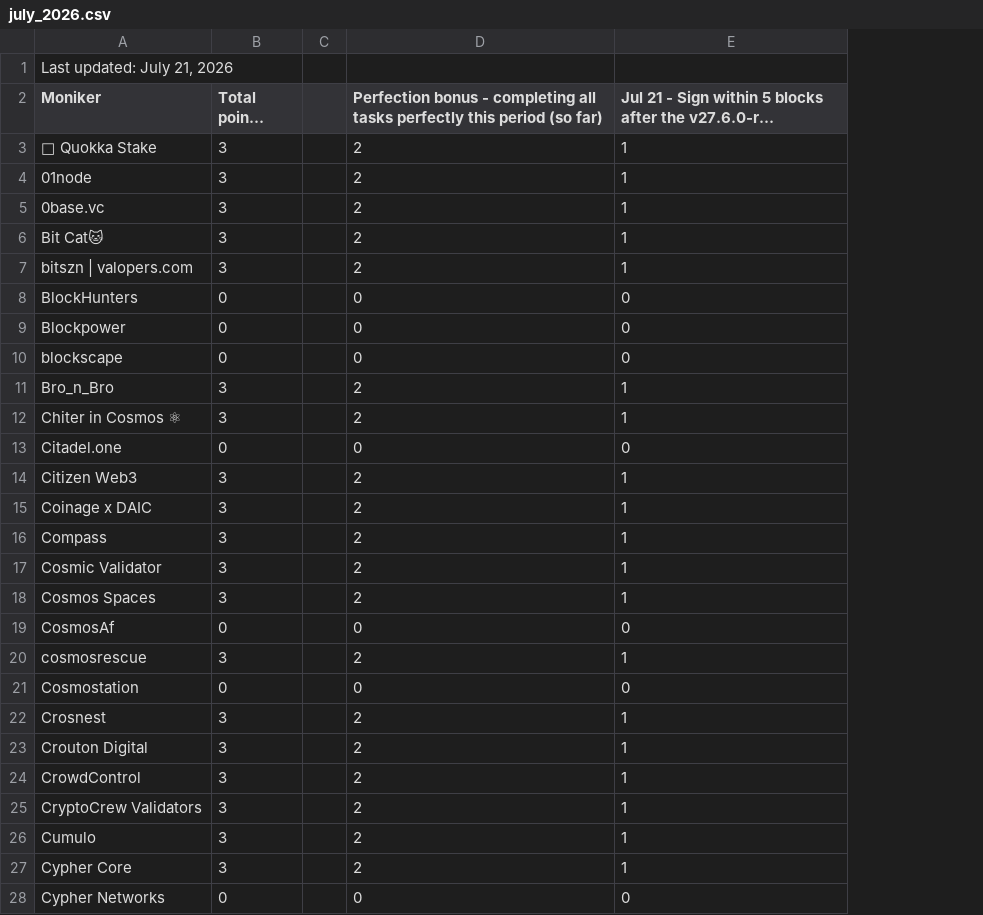
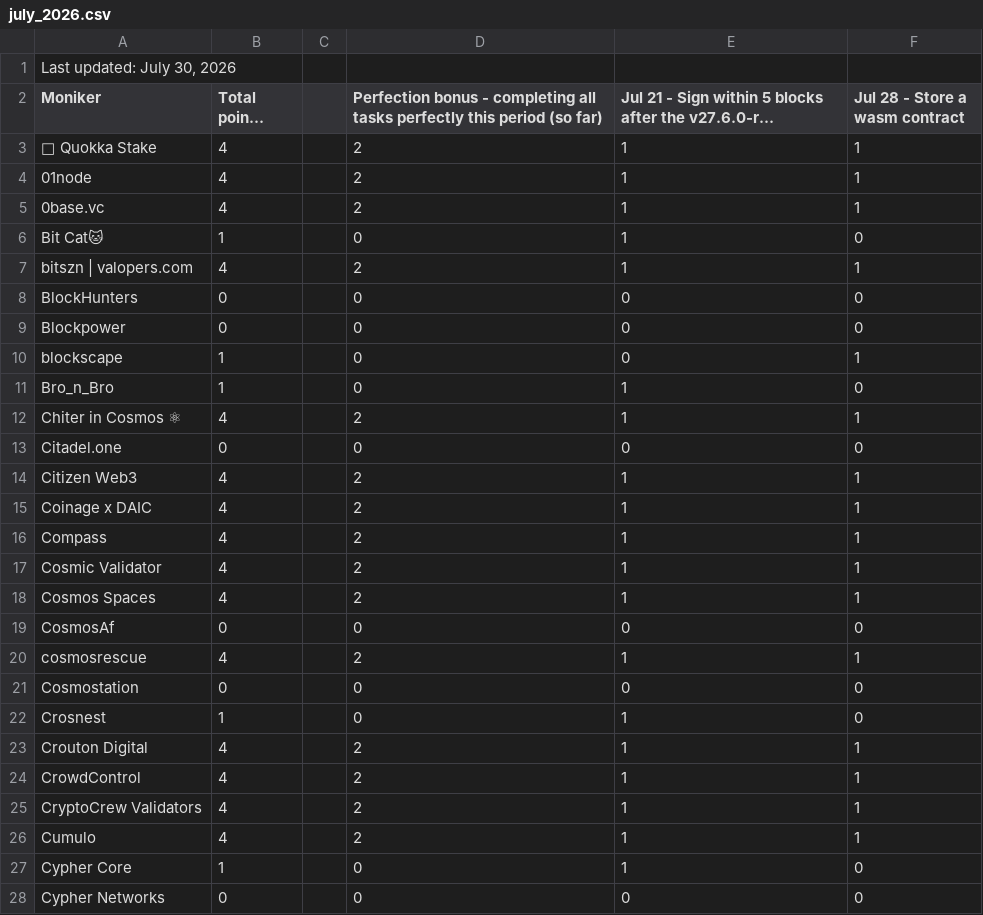
Before and after one commit to hyphacoop/site-for-TIP-data, a CSV file: site/data/july_2026.csv, drawn as a sheet; only a part is shown; long unchanged cells end in …; the diff covers the shown part only; the diff names each change by its address in the sheet, - before the commit and + after, or states it on an @@ line.

Commit message:
july 28 2026 tally

```diff
--- a/site/data/july_2026.csv
+++ b/site/data/july_2026.csv
+column F (Jul 28 - Store a wasm contract), rows 3-28: 1 | 1 | 1 | 0 | 1 | 0 | 0 | 1 | 0 | 1 | 0 | 1 | 1 | 1 | 1 | 1 | 0 | 1 | 0 | 0 | 1 | 1 | 1 | 1 | 0 | 0
-A1 (Moniker): Last updated: July 21, 2026
+A1 (Moniker): Last updated: July 30, 2026
-B3:B5 (Total points earned): 3
+B3:B5 (Total points earned): 4
-B6 (Total points earned): 3
+B6 (Total points earned): 1
-D6: 2
+D6: 0
-B7 (Total points earned): 3
+B7 (Total points earned): 4
-B10 (Total points earned): 0
+B10 (Total points earned): 1
-B11 (Total points earned): 3
+B11 (Total points earned): 1
-D11: 2
+D11: 0
-B12 (Total points earned): 3
+B12 (Total points earned): 4
-B14:B18 (Total points earned): 3
+B14:B18 (Total points earned): 4
-B20 (Total points earned): 3
+B20 (Total points earned): 4
-B22 (Total points earned): 3
+B22 (Total points earned): 1
-D22: 2
+D22: 0
-B23:B26 (Total points earned): 3
+B23:B26 (Total points earned): 4
-B27 (Total points earned): 3
+B27 (Total points earned): 1
-D27: 2
+D27: 0
```
Also changed, not shown: 1 added row and 70 edited cells elsewhere in this file, 1 other file.
